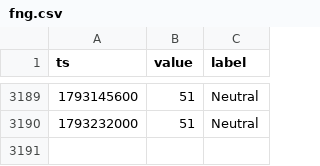
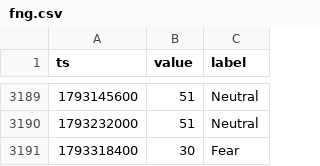
Before and after one commit to Alex-1101/btc-data-collector, a CSV file: data/fng.csv, drawn as a sheet; only a part is shown, gaps mark what is left out.

```diff
--- a/data/fng.csv
+++ b/data/fng.csv
@@ -3190 +3190,2 @@ ts,value,label
 1793232000,51,Neutral
+1793318400,30,Fear
```
Also changed, not shown: data/btc_1d.csv, data/btc_1h.csv, 4 other files.
